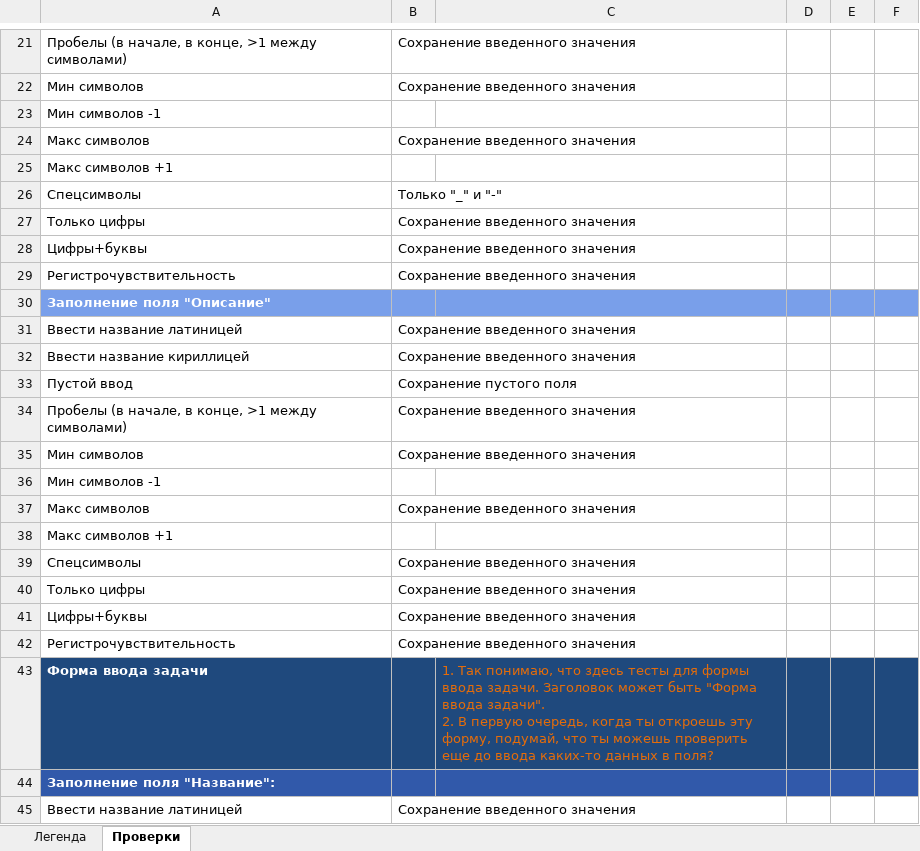
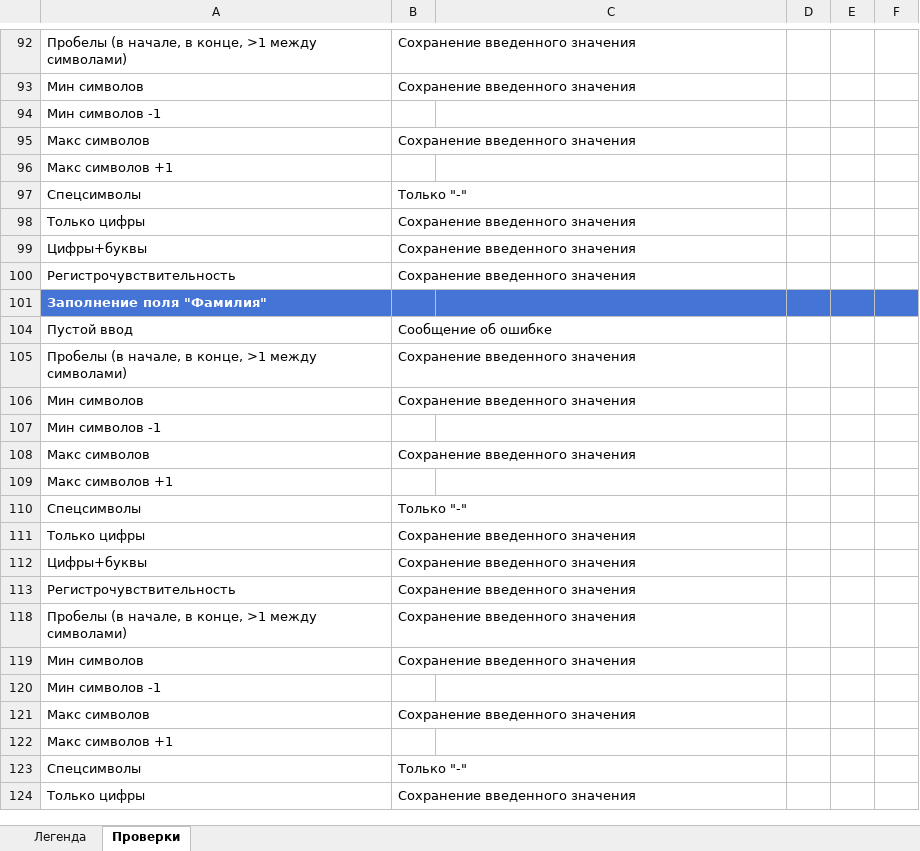
Before and after one commit to daryashap/Darya, an Excel workbook: Check-list_Darya_Shaporova.xlsx, sheet Проверки, drawn as a sheet; only a part is shown, gaps mark what is left out; the shorter side is filled out with more unchanged rows; values as stored, in another font and other column widths than the file's, no borders; removed rows and columns are numbered as before the commit, all else as after; ↵ is a line break in a cell; the diff covers the shown part only; the diff names each change by its address in the sheet, - before the commit and + after, or states it on an @@ line.

```diff
--- a/Check-list_Darya_Shaporova.xlsx (sheet Проверки)
+++ b/Check-list_Darya_Shaporova.xlsx (sheet Проверки)
-B97: Только "_" и "-"
+B97: Только "-"
-A101: Заполнение поля "Описание"
+A101: Заполнение поля "Фамилия"
-A101:F101 fill: #799FEA
+A101:F101 fill: #4475D6
-row 31: Ввести название латиницей | Сохранение введенного значения
@@ row 32 hidden: Ввести название кириллицей | Сохранение введенного значения @@
@@ row 33 hidden: Пустой ввод | Сохранение пустого поля @@
@@ row 34 hidden: Пробелы (в начале, в конце, >1 между символами) | Сохранение введенного значения @@
@@ row 35 hidden: Мин символов | Сохранение введенного значения @@
@@ row 36 hidden: Мин символов -1 @@
@@ row 37 hidden: Макс символов | Сохранение введенного значения @@
@@ row 38 hidden: Макс символов +1 @@
@@ row 39 hidden: Спецсимволы | Сохранение введенного значения @@
@@ row 40 hidden: Только цифры | Сохранение введенного значения @@
@@ row 41 hidden: Цифры+буквы | Сохранение введенного значения @@
@@ row 42 hidden: Регистрочувствительность | Сохранение введенного значения @@
-row 43: Форма ввода задачи |  | 1. Так понимаю, что здесь тесты для формы ввода задачи. Заголовок может быть "Форма ввода задачи". ↵ 2. В первую очередь, когда ты откроешь эту форму, подумай, что ты можешь проверить еще до ввода каких-то данных в поля?
@@ row 44 hidden: Заполнение поля "Название": @@
-row 45: Ввести название латиницей | Сохранение введенного значения
```
Also changed, not shown: 3 added rows, 29 removed rows, 1 moved row, 61 hidden or unhidden rows, 3 edited cells and cell formats elsewhere in this sheet, hidden cells, 1 other file.
